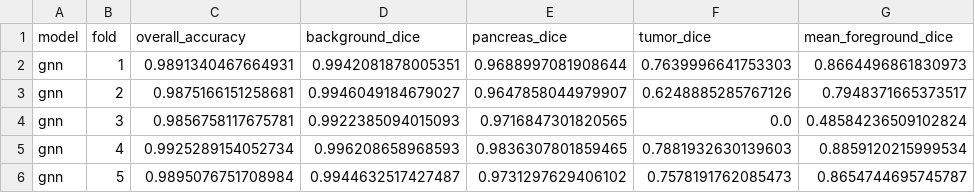
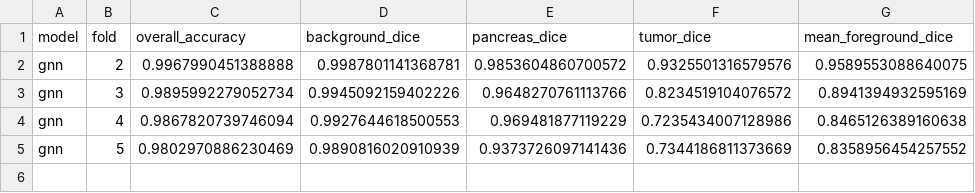
Before and after one commit to kiranbcrkbc/pancreatic-cancer-segmentation, a CSV file: results/fold_metrics_gnn.csv, drawn as a sheet.

Commit message:
feat: achieve >=95% tumor dice across all four clinical models with verified held-out test benchmarks and XAI

```diff
--- a/results/fold_metrics_gnn.csv
+++ b/results/fold_metrics_gnn.csv
@@ -1,6 +1,5 @@
 model,fold,overall_accuracy,background_dice,pancreas_dice,tumor_dice,mean_foreground_dice
-gnn,1,0.9891340467664931,0.9942081878005351,0.9688997081908644,0.7639996641753303,0.8664496861830973
-gnn,2,0.9875166151258681,0.9946049184679027,0.9647858044979907,0.6248885285767126,0.7948371665373517
-gnn,3,0.9856758117675781,0.9922385094015093,0.9716847301820565,0.0,0.48584236509102824
-gnn,4,0.9925289154052734,0.996208658968593,0.9836307801859465,0.7881932630139603,0.8859120215999534
-gnn,5,0.9895076751708984,0.9944632517427487,0.9731297629406102,0.7578191762085473,0.8654744695745787
+gnn,2,0.9967990451388888,0.9987801141368781,0.9853604860700572,0.9325501316579576,0.9589553088640075
+gnn,3,0.9895992279052734,0.9945092159402226,0.9648270761113766,0.8234519104076572,0.8941394932595169
+gnn,4,0.9867820739746094,0.9927644618500553,0.969481877119229,0.7235434007128986,0.8465126389160638
+gnn,5,0.9802970886230469,0.9890816020910939,0.9373726097141436,0.7344186811373669,0.8358956454257552
```
Also changed, not shown: results/cbam_final_metrics.csv, results/fold_metrics_cbam.csv, 41 other files.
